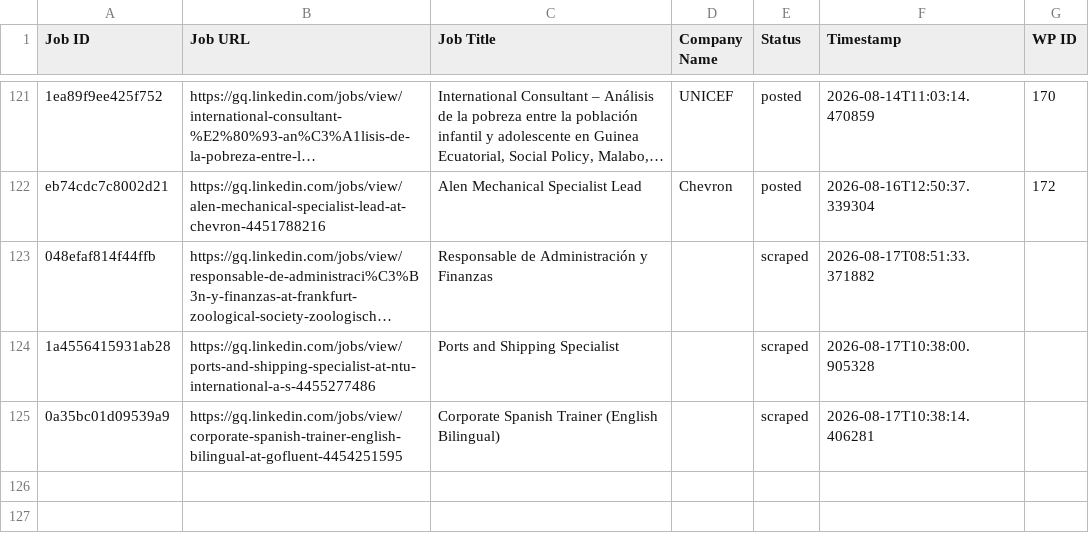
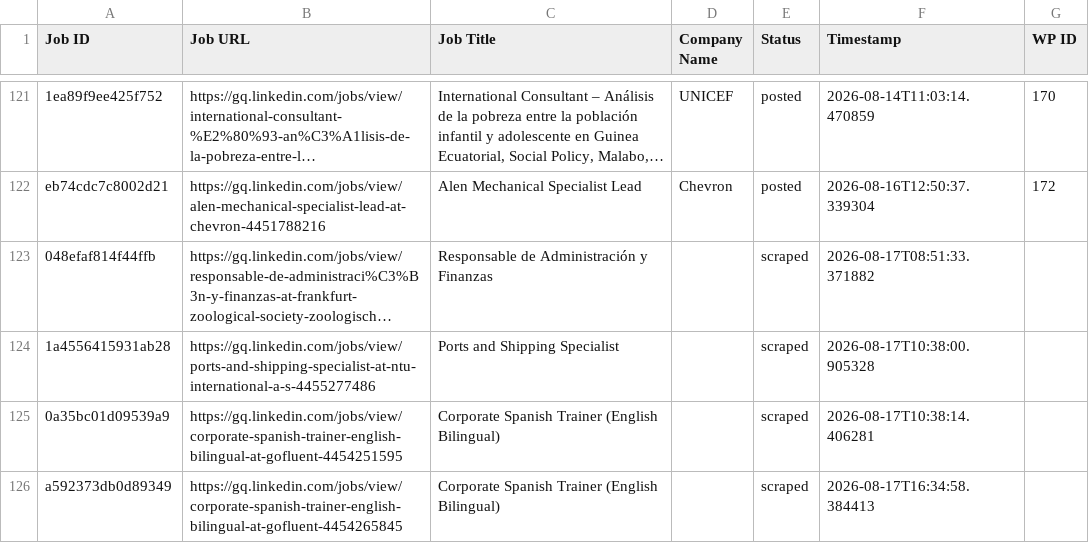
Before and after one commit to innovationinc2000/gq, a CSV file: processed_jobs.csv, drawn as a sheet; only a part is shown, gaps mark what is left out; long unchanged cells end in …; the diff names each change by its address in the sheet, - before the commit and + after, or states it on an @@ line.

```diff
--- a/processed_jobs.csv
+++ b/processed_jobs.csv
+row 126: a592373db0d89349 | https://gq.linkedin.com/jobs/view/corporate-spanish-trainer-english-bilingual-at-gofluent-4454265845 | Corporate Spanish Trainer (English Bilingual) |  | scraped | 2026-08-17T16:34:58.384413
```
